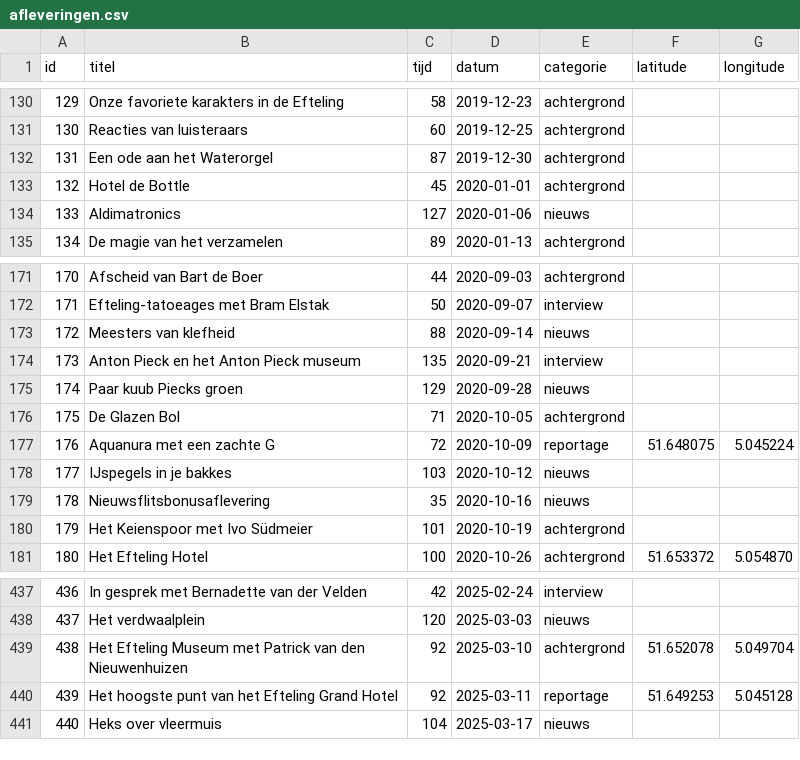
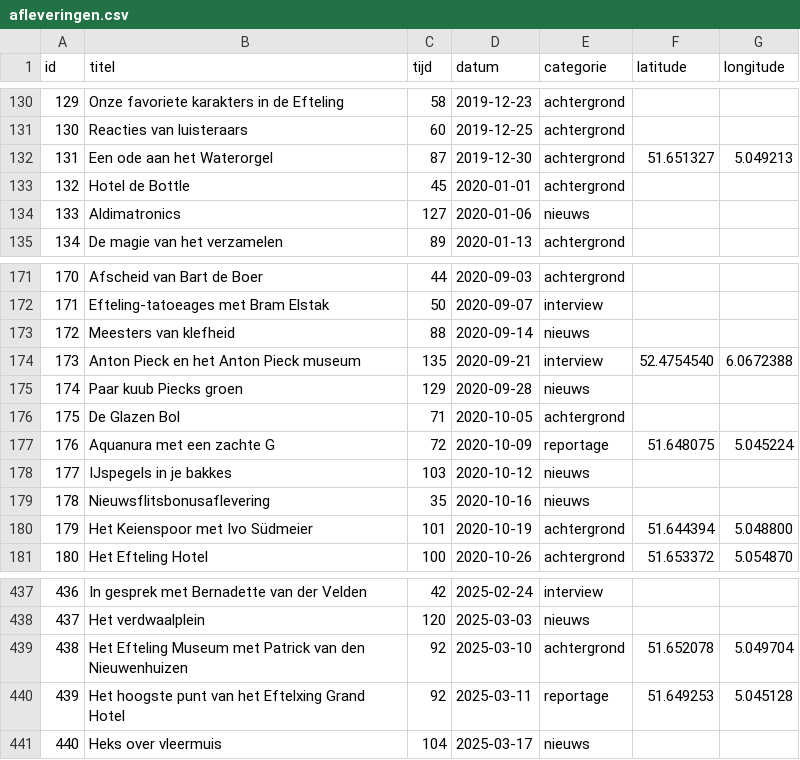
Before and after one commit to SjorsHartwijk/kleineboodschap, a CSV file: afleveringen.csv, drawn as a sheet; only a part is shown, gaps mark what is left out; the diff covers the shown part only.

```diff
--- a/afleveringen.csv
+++ b/afleveringen.csv
@@ -131,3 +131,3 @@ id,titel,tijd,datum,categorie,latitude,longitude
 130,Reacties van luisteraars,60,2019-12-25,achtergrond
-131,Een ode aan het Waterorgel,87,2019-12-30,achtergrond
+131,Een ode aan het Waterorgel,87,2019-12-30,achtergrond,51.651327,5.049213
 132,Hotel de Bottle,45,2020-01-01,achtergrond
@@ -173,3 +173,3 @@ id,titel,tijd,datum,categorie,latitude,longitude
 172,Meesters van klefheid,88,2020-09-14,nieuws
-173,Anton Pieck en het Anton Pieck museum,135,2020-09-21,interview
+173,Anton Pieck en het Anton Pieck museum,135,2020-09-21,interview,52.4754540,6.0672388
 174,Paar kuub Piecks groen,129,2020-09-28,nieuws
@@ -179,3 +179,3 @@ id,titel,tijd,datum,categorie,latitude,longitude
 178,Nieuwsflitsbonusaflevering,35,2020-10-16,nieuws
-179,Het Keienspoor met Ivo Südmeier,101,2020-10-19,achtergrond
+179,Het Keienspoor met Ivo Südmeier,101,2020-10-19,achtergrond,51.644394,5.048800
 180,Het Efteling Hotel,100,2020-10-26,achtergrond,51.653372,5.054870
@@ -439,3 +439,3 @@ id,titel,tijd,datum,categorie,latitude,longitude
 438,Het Efteling Museum met Patrick van den Nieuwenhuizen,92,2025-03-10,achtergrond,51.652078,5.049704
-439,Het hoogste punt van het Efteling Grand Hotel,92,2025-03-11,reportage,51.649253,5.045128
+439,Het hoogste punt van het Eftelxing Grand Hotel,92,2025-03-11,reportage,51.649253,5.045128
 440,Heks over vleermuis,104,2025-03-17,nieuws
```
Also changed, not shown: 1 added row and 10 edited cells elsewhere in this file, 1 other file.
